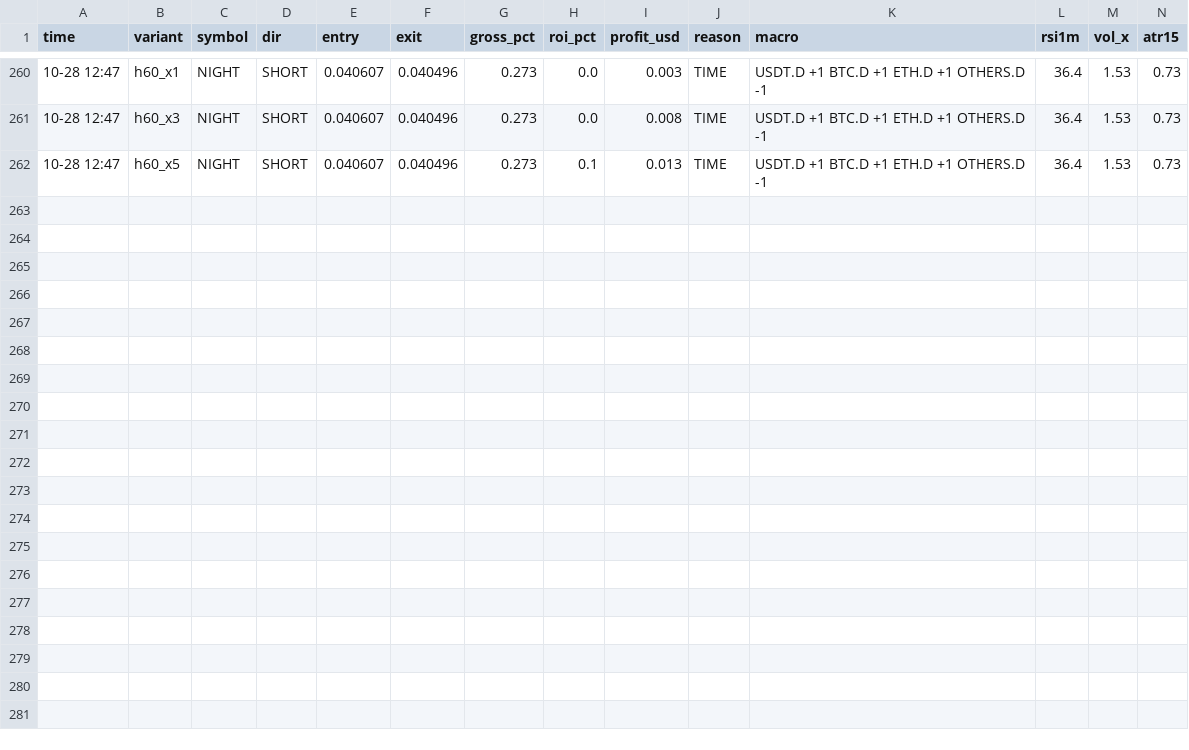
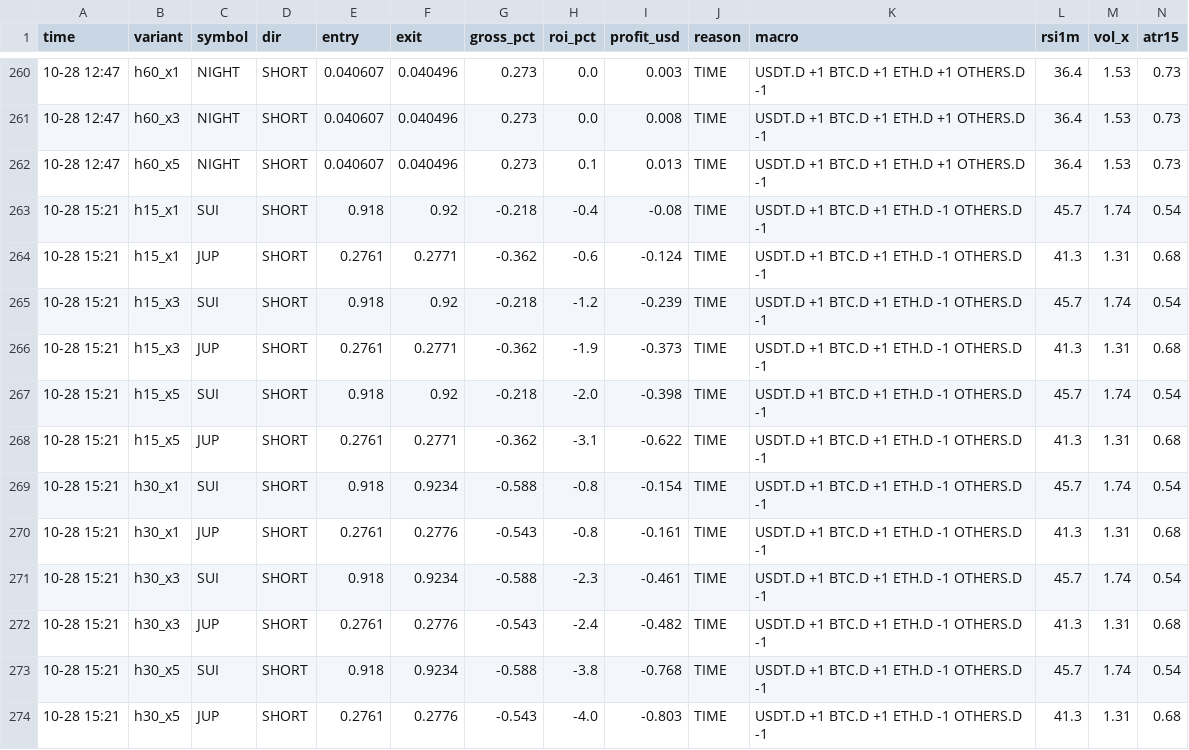
Before and after one commit to Ehsan2893/dombot.py, a CSV file: dom2_trades.csv, drawn as a sheet; only a part is shown, gaps mark what is left out; the diff names each change by its address in the sheet, - before the commit and + after, or states it on an @@ line.

```diff
--- a/dom2_trades.csv
+++ b/dom2_trades.csv
+row 263: 10-28 15:21 | h15_x1 | SUI | SHORT | 0.918 | 0.92 | -0.218 | -0.4 | -0.08 | TIME | USDT.D +1 BTC.D +1 ETH.D -1 OTHERS.D -1 | 45.7 | 1.74 | 0.54
+row 264: 10-28 15:21 | h15_x1 | JUP | SHORT | 0.2761 | 0.2771 | -0.362 | -0.6 | -0.124 | TIME | USDT.D +1 BTC.D +1 ETH.D -1 OTHERS.D -1 | 41.3 | 1.31 | 0.68
+row 265: 10-28 15:21 | h15_x3 | SUI | SHORT | 0.918 | 0.92 | -0.218 | -1.2 | -0.239 | TIME | USDT.D +1 BTC.D +1 ETH.D -1 OTHERS.D -1 | 45.7 | 1.74 | 0.54
+row 266: 10-28 15:21 | h15_x3 | JUP | SHORT | 0.2761 | 0.2771 | -0.362 | -1.9 | -0.373 | TIME | USDT.D +1 BTC.D +1 ETH.D -1 OTHERS.D -1 | 41.3 | 1.31 | 0.68
+row 267: 10-28 15:21 | h15_x5 | SUI | SHORT | 0.918 | 0.92 | -0.218 | -2.0 | -0.398 | TIME | USDT.D +1 BTC.D +1 ETH.D -1 OTHERS.D -1 | 45.7 | 1.74 | 0.54
+row 268: 10-28 15:21 | h15_x5 | JUP | SHORT | 0.2761 | 0.2771 | -0.362 | -3.1 | -0.622 | TIME | USDT.D +1 BTC.D +1 ETH.D -1 OTHERS.D -1 | 41.3 | 1.31 | 0.68
+row 269: 10-28 15:21 | h30_x1 | SUI | SHORT | 0.918 | 0.9234 | -0.588 | -0.8 | -0.154 | TIME | USDT.D +1 BTC.D +1 ETH.D -1 OTHERS.D -1 | 45.7 | 1.74 | 0.54
+row 270: 10-28 15:21 | h30_x1 | JUP | SHORT | 0.2761 | 0.2776 | -0.543 | -0.8 | -0.161 | TIME | USDT.D +1 BTC.D +1 ETH.D -1 OTHERS.D -1 | 41.3 | 1.31 | 0.68
+row 271: 10-28 15:21 | h30_x3 | SUI | SHORT | 0.918 | 0.9234 | -0.588 | -2.3 | -0.461 | TIME | USDT.D +1 BTC.D +1 ETH.D -1 OTHERS.D -1 | 45.7 | 1.74 | 0.54
+row 272: 10-28 15:21 | h30_x3 | JUP | SHORT | 0.2761 | 0.2776 | -0.543 | -2.4 | -0.482 | TIME | USDT.D +1 BTC.D +1 ETH.D -1 OTHERS.D -1 | 41.3 | 1.31 | 0.68
+row 273: 10-28 15:21 | h30_x5 | SUI | SHORT | 0.918 | 0.9234 | -0.588 | -3.8 | -0.768 | TIME | USDT.D +1 BTC.D +1 ETH.D -1 OTHERS.D -1 | 45.7 | 1.74 | 0.54
+row 274: 10-28 15:21 | h30_x5 | JUP | SHORT | 0.2761 | 0.2776 | -0.543 | -4.0 | -0.803 | TIME | USDT.D +1 BTC.D +1 ETH.D -1 OTHERS.D -1 | 41.3 | 1.31 | 0.68
```
Also changed, not shown: 2 other files.
